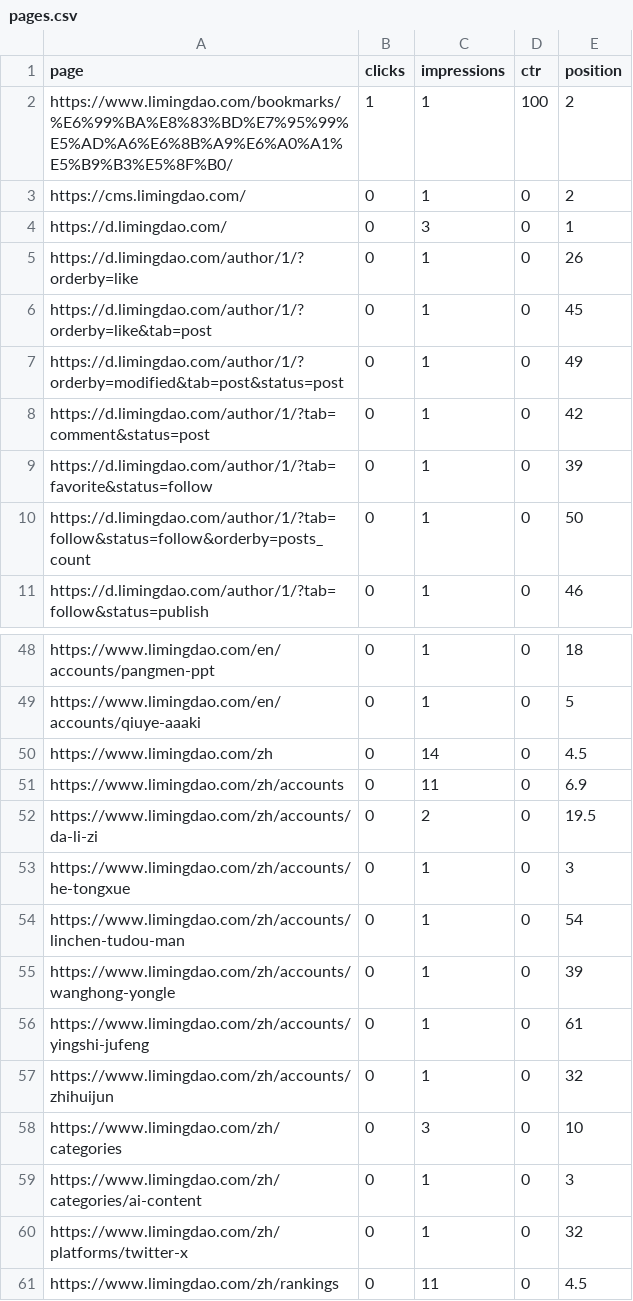
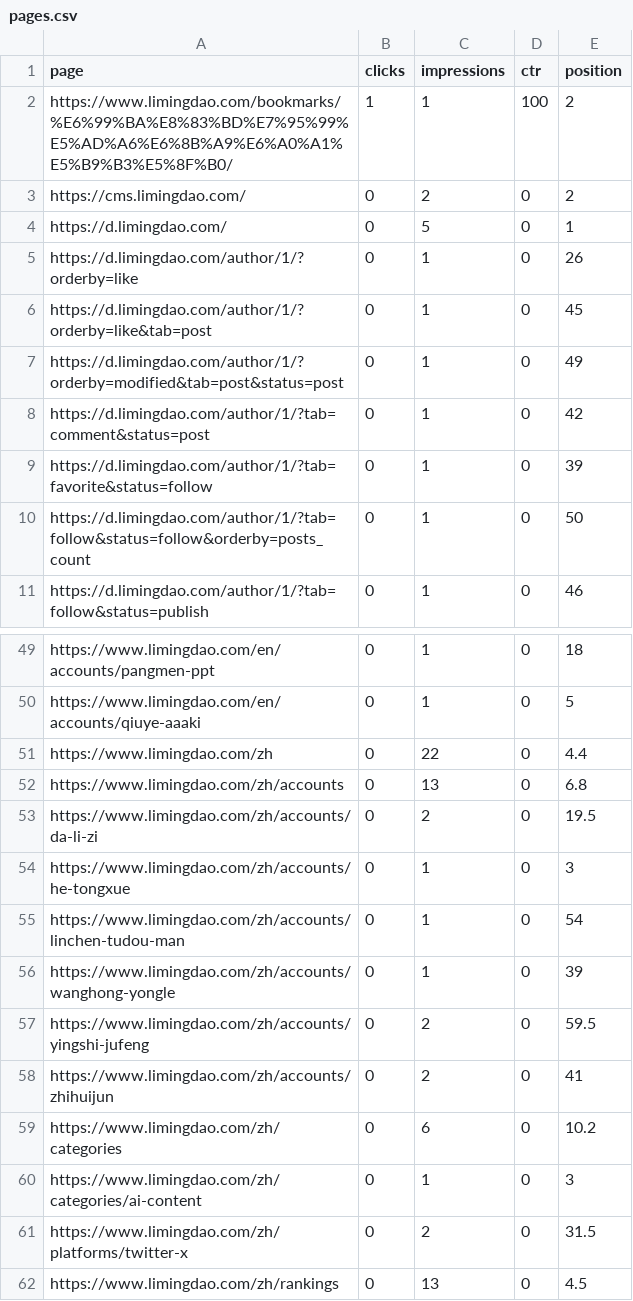
Before and after one commit to aoocar/toolify-directory-static, a CSV file: gsc/export/pages.csv, drawn as a sheet; only a part is shown, gaps mark what is left out; the diff covers the shown part only.

```diff
--- a/gsc/export/pages.csv
+++ b/gsc/export/pages.csv
@@ -2,4 +2,4 @@
 https://www.limingdao.com/bookmarks/%E6%99%BA%E8%83%BD%E7%95%99%E5%AD%A6%E6%8B%A9%E6%A0%A1%E5%B9%B3%E5%8F%B0/,1,1,100,2
-https://cms.limingdao.com/,0,1,0,2
-https://d.limingdao.com/,0,3,0,1
+https://cms.limingdao.com/,0,2,0,2
+https://d.limingdao.com/,0,5,0,1
 https://d.limingdao.com/author/1/?orderby=like,0,1,0,26
@@ -49,4 +50,4 @@ https://www.limingdao.com/en/accounts/pangmen-ppt,0,1,0,18
 https://www.limingdao.com/en/accounts/qiuye-aaaki,0,1,0,5
-https://www.limingdao.com/zh,0,14,0,4.5
-https://www.limingdao.com/zh/accounts,0,11,0,6.9
+https://www.limingdao.com/zh,0,22,0,4.4
+https://www.limingdao.com/zh/accounts,0,13,0,6.8
 https://www.limingdao.com/zh/accounts/da-li-zi,0,2,0,19.5
@@ -55,7 +56,7 @@ https://www.limingdao.com/zh/accounts/linchen-tudou-man,0,1,0,54
 https://www.limingdao.com/zh/accounts/wanghong-yongle,0,1,0,39
-https://www.limingdao.com/zh/accounts/yingshi-jufeng,0,1,0,61
-https://www.limingdao.com/zh/accounts/zhihuijun,0,1,0,32
-https://www.limingdao.com/zh/categories,0,3,0,10
+https://www.limingdao.com/zh/accounts/yingshi-jufeng,0,2,0,59.5
+https://www.limingdao.com/zh/accounts/zhihuijun,0,2,0,41
+https://www.limingdao.com/zh/categories,0,6,0,10.2
 https://www.limingdao.com/zh/categories/ai-content,0,1,0,3
-https://www.limingdao.com/zh/platforms/twitter-x,0,1,0,32
-https://www.limingdao.com/zh/rankings,0,11,0,4.5
+https://www.limingdao.com/zh/platforms/twitter-x,0,2,0,31.5
+https://www.limingdao.com/zh/rankings,0,13,0,4.5
```
Also changed, not shown: 1 added row and 19 edited cells elsewhere in this file, gsc/export/queries.csv, gsc/uncovered-queries.csv, 2 other files.
